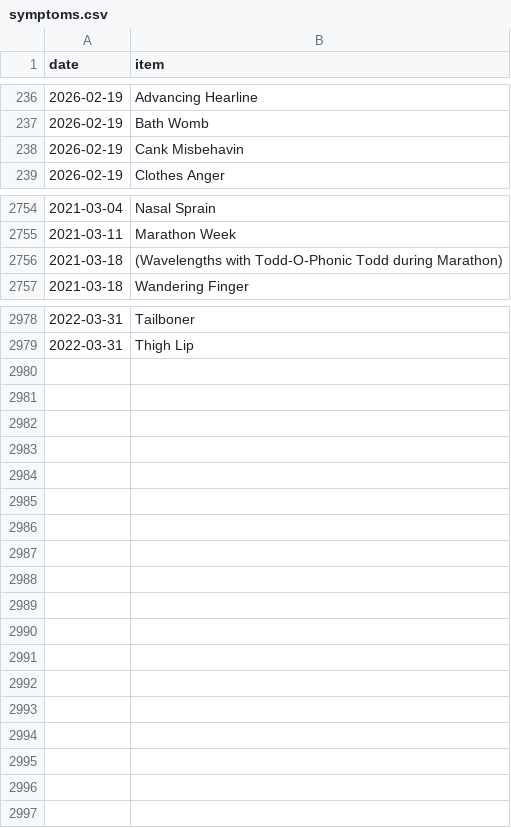
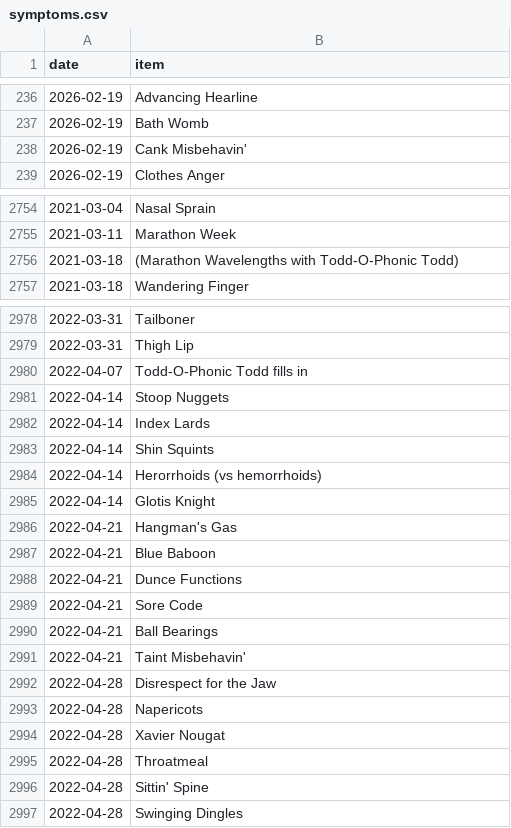
Before and after one commit to SpikeyBXL/thursdaywavelengths, a CSV file: data/symptoms.csv, drawn as a sheet; only a part is shown, gaps mark what is left out.

Commit message:
April 2022
Added new symptoms and corrected existing entries in symptoms.csv.

```diff
--- a/data/symptoms.csv
+++ b/data/symptoms.csv
@@ -237,3 +237,3 @@ date,item
 2026-02-19,Bath Womb
-2026-02-19,Cank Misbehavin
+2026-02-19,Cank Misbehavin'
 2026-02-19,Clothes Anger
@@ -2755,3 +2755,3 @@ date,item
 2021-03-11,Marathon Week
-2021-03-18,(Wavelengths with Todd-O-Phonic Todd during Marathon)
+2021-03-18,(Marathon Wavelengths with Todd-O-Phonic Todd)
 2021-03-18,Wandering Finger
@@ -2979 +2979,19 @@ date,item
 2022-03-31,Thigh Lip
+2022-04-07,Todd-O-Phonic Todd fills in
+2022-04-14,Stoop Nuggets
+2022-04-14,Index Lards
+2022-04-14,Shin Squints
+2022-04-14,Herorrhoids (vs hemorrhoids)
+2022-04-14,Glotis Knight
+2022-04-21,Hangman's Gas
+2022-04-21,Blue Baboon
+2022-04-21,Dunce Functions
+2022-04-21,Sore Code
+2022-04-21,Ball Bearings
+2022-04-21,Taint Misbehavin'
+2022-04-28,Disrespect for the Jaw
+2022-04-28,Napericots
+2022-04-28,Xavier Nougat
+2022-04-28,Throatmeal
+2022-04-28,Sittin' Spine
+2022-04-28,Swinging Dingles
```
